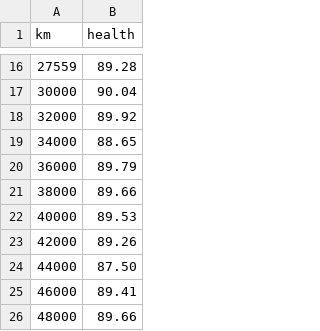
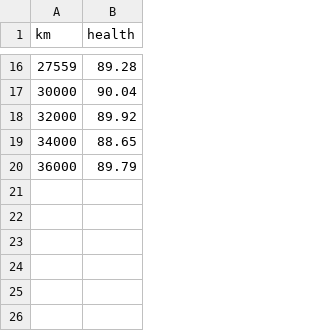
Before and after one commit to tchavei/batteryhealth, a CSV file: data.csv, drawn as a sheet; only a part is shown, gaps mark what is left out.

```diff
--- a/data.csv
+++ b/data.csv
@@ -20,7 +20 @@ km,health
 36000,89.79
-38000,89.66
-40000,89.53
-42000,89.26
-44000,87.50
-46000,89.41
-48000,89.66
```
Also changed, not shown: 2 other files.
